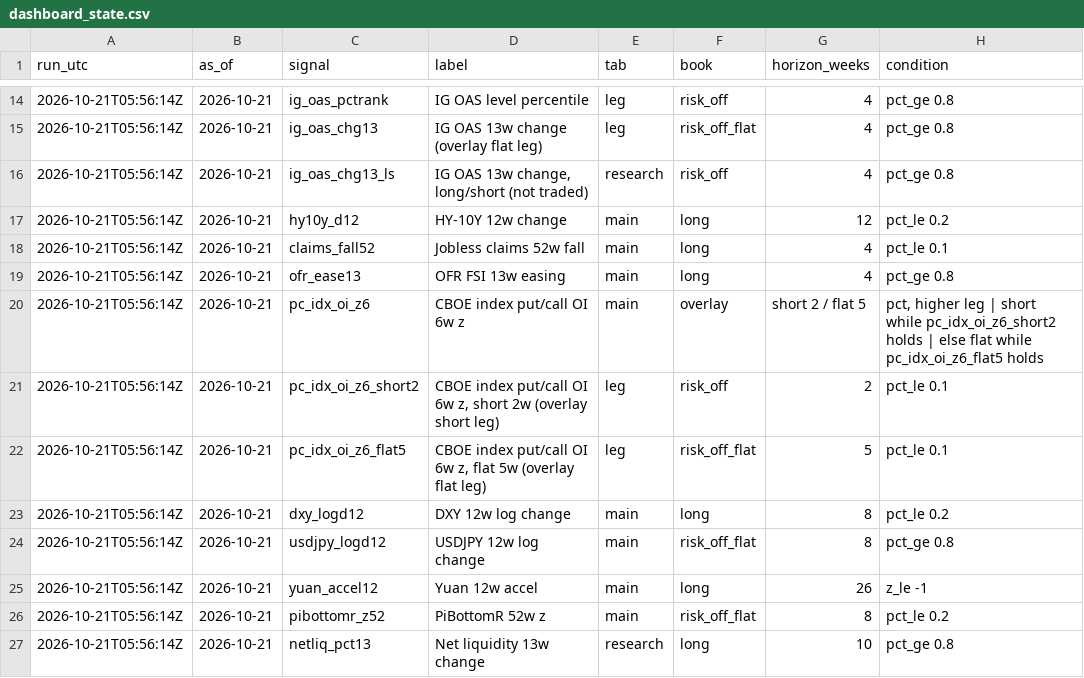
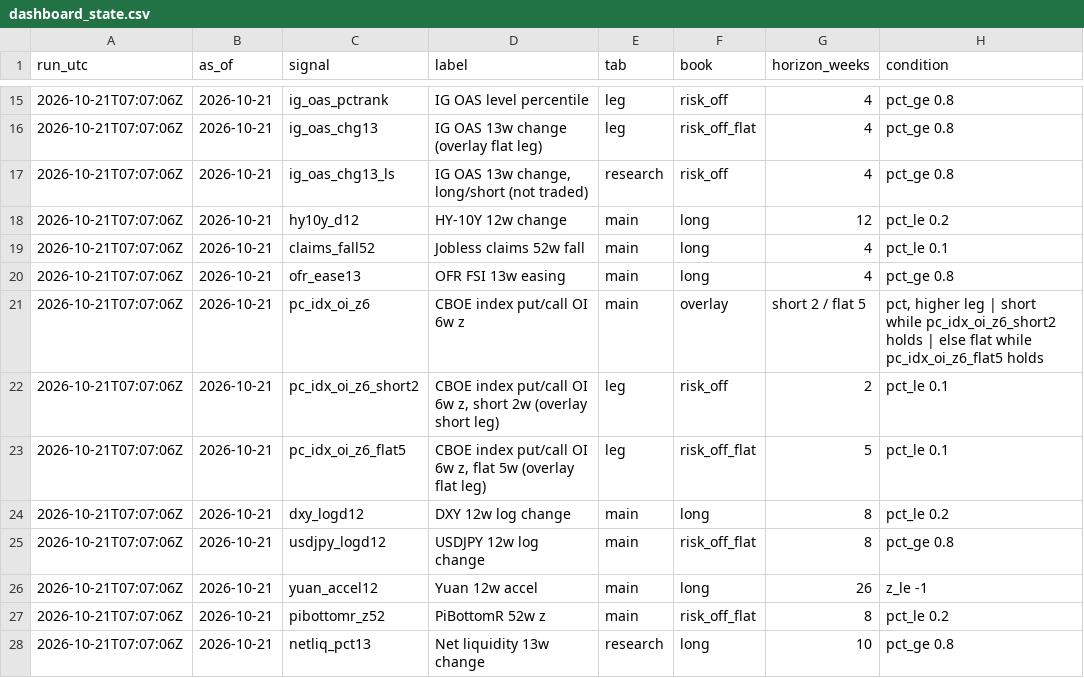
Before and after one commit to 3Jack1/btc-credit-dashboard, a CSV file: dashboard_state.csv, drawn as a sheet; only a part is shown, gaps mark what is left out; addresses are those after the commit; the diff covers the shown part only; the diff names each change by its address in the sheet, - before the commit and + after, or states it on an @@ line.

```diff
--- a/dashboard_state.csv
+++ b/dashboard_state.csv
-A15:A28 (run_utc): 2026-10-21T05:56:14Z
+A15:A28 (run_utc): 2026-10-21T07:07:06Z
```
Also changed, not shown: 1 added row and 24 edited cells elsewhere in this file, dashboard_signals.csv, 2 other files.
